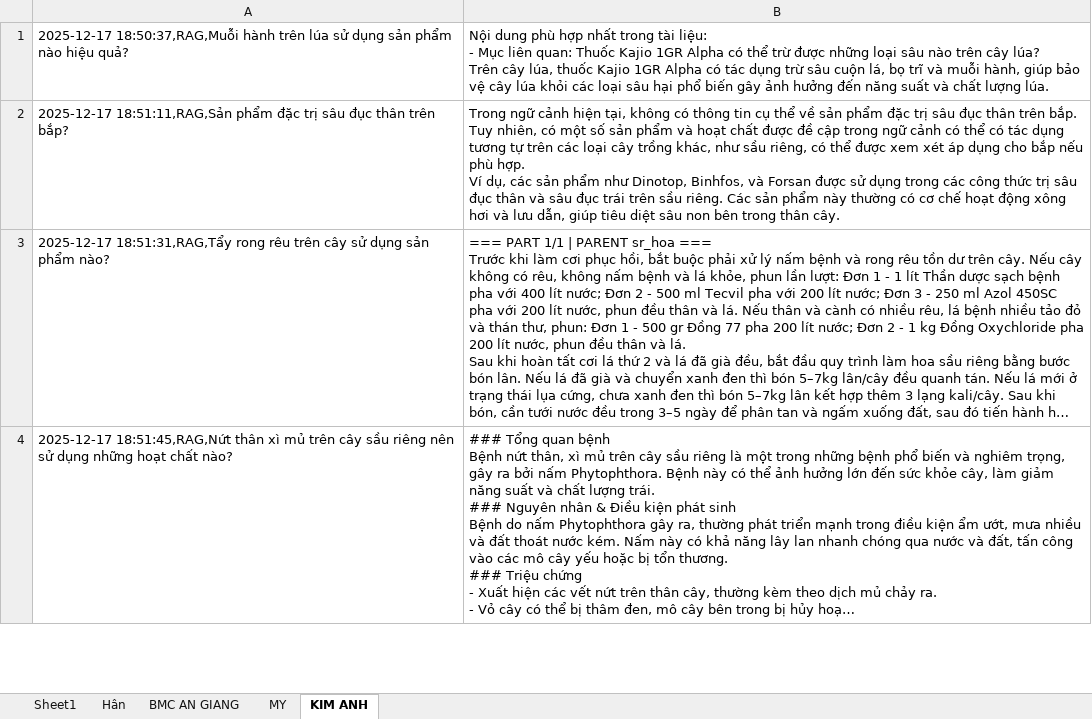
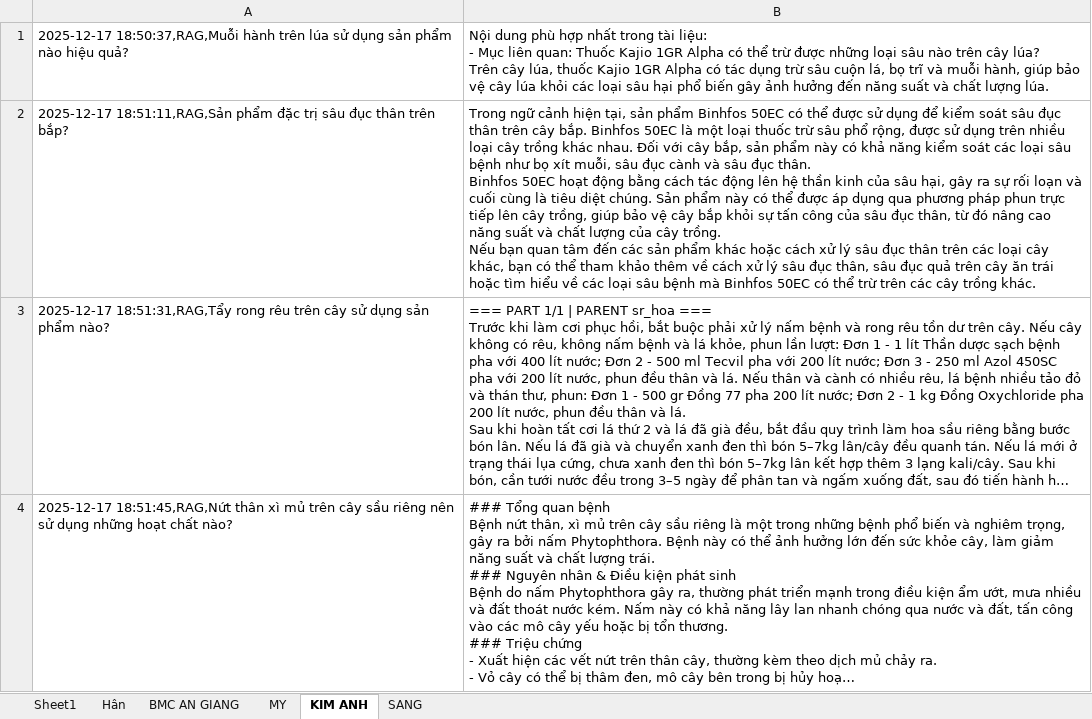
Before and after one commit to huyvan47/Tro_ly_Vat_tu_BMCVN_online, an Excel workbook: data/questions-data-test.xlsx, sheet KIM ANH, drawn as a sheet; only a part is shown; long unchanged cells end in …; values as stored, in another font and other column widths than the file's, no borders; ↵ is a line break in a cell; the diff names each change by its address in the sheet, - before the commit and + after, or states it on an @@ line.

```diff
--- a/data/questions-data-test.xlsx (sheet KIM ANH)
+++ b/data/questions-data-test.xlsx (sheet KIM ANH)
+sheet tab: SANG
-B2: …hiện tại, không có thông tin cụ thể về sản phẩm đặc trị sâu đục thân trên bắp. Tuy nhiên, có một số sản phẩm và hoạt chất được đề cập trong ngữ cảnh có thể có tác dụng tương tự trên các loại cây trồng khác, như sầu riêng, có thể được xem xét áp dụng cho bắp nếu phù hợp. ↵ Ví dụ, các sản phẩm như Dinotop, Binhfos, và Forsan được sử dụng trong các công thức trị sâu đục thân và sâu đục trái trên sầu riêng. Các sản phẩm này thường có cơ chế hoạt động xông hơi và lưu dẫn, giúp tiêu diệt sâu non bên trong thân cây.
+B2: …hiện tại, sản phẩm Binhfos 50EC có thể được sử dụng để kiểm soát sâu đục thân trên cây bắp. Binhfos 50EC là một loại thuốc trừ sâu phổ rộng, được sử dụng trên nhiều loại cây trồng khác nhau. Đối với cây bắp, sản phẩm này có khả năng kiểm soát các loại sâu bệnh như bọ xít muỗi, sâu đục cành và sâu đục thân. ↵ Binhfos 50EC hoạt động bằng cách tác động lên hệ thần kinh của sâu hại, gây ra sự rối loạn và cuối cùng là tiêu diệt chúng. Sản phẩm này có thể được áp dụng qua phương pháp phun trực tiếp lên cây trồng, giúp bảo vệ cây bắp khỏi sự tấn công của sâu đục thân, từ đó nâng cao năng suất và chất lượng của cây trồng. ↵ Nếu bạn quan tâm đến các sản phẩm khác hoặc cách xử lý sâu đục thân trên các loại cây khác, bạn có thể tham khảo thêm về cách xử lý sâu đục thân, sâu đục quả trên cây ăn trái hoặc tìm hiểu về các loại sâu bệnh mà Binhfos 50EC có thể trừ trên các cây trồng khác.
```
Also changed, not shown: sheet BMC AN GIANG, sheet Sheet1, sheet MY, 16 other files.
